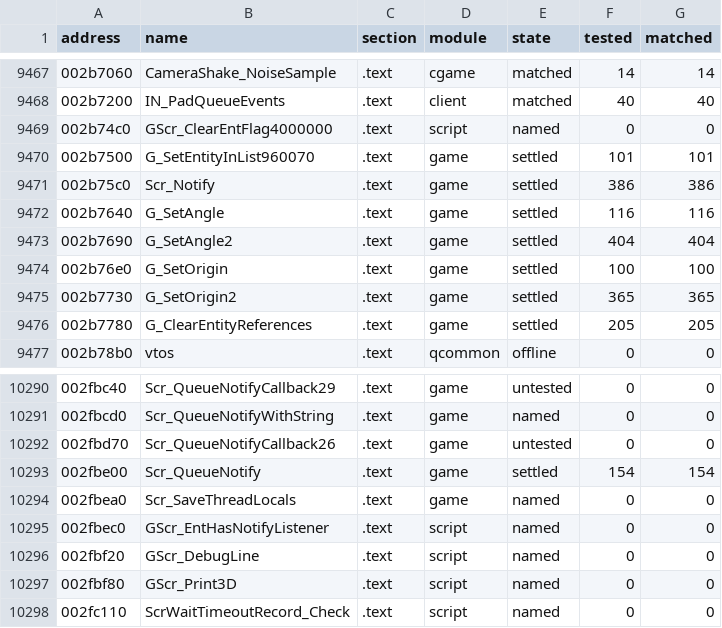
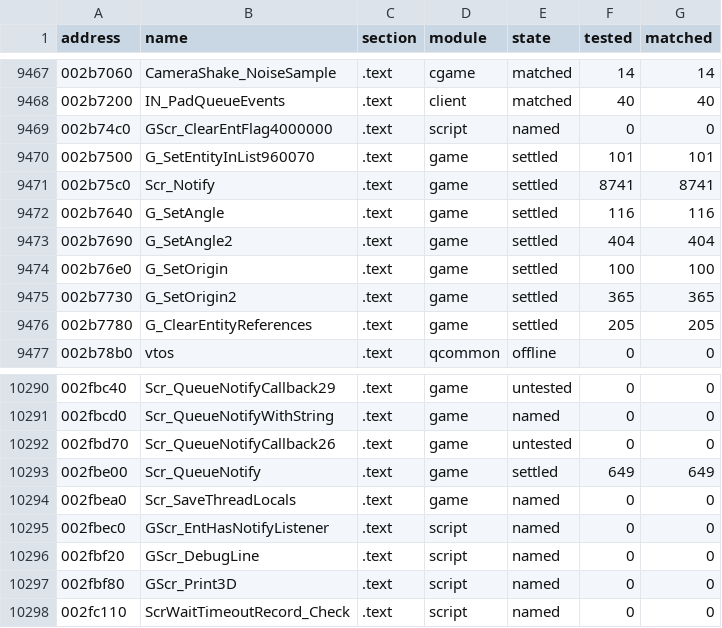
Before and after one commit to SmokeDoggy044/CoD2-BRO-Native-Loader, a CSV file: tools/data/progress.csv, drawn as a sheet; only a part is shown, gaps mark what is left out.

```diff
--- a/tools/data/progress.csv
+++ b/tools/data/progress.csv
@@ -9470,3 +9470,3 @@ address,name,section,module,state,tested,matched
 002b7500,G_SetEntityInList960070,.text,game,settled,101,101
-002b75c0,Scr_Notify,.text,game,settled,386,386
+002b75c0,Scr_Notify,.text,game,settled,8741,8741
 002b7640,G_SetAngle,.text,game,settled,116,116
@@ -10292,3 +10292,3 @@ address,name,section,module,state,tested,matched
 002fbd70,Scr_QueueNotifyCallback26,.text,game,untested,0,0
-002fbe00,Scr_QueueNotify,.text,game,settled,154,154
+002fbe00,Scr_QueueNotify,.text,game,settled,649,649
 002fbea0,Scr_SaveThreadLocals,.text,game,named,0,0
```
Also changed, not shown: tools/data/functions.csv, 2 other files.
